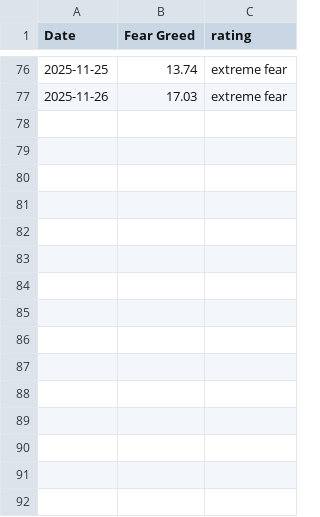
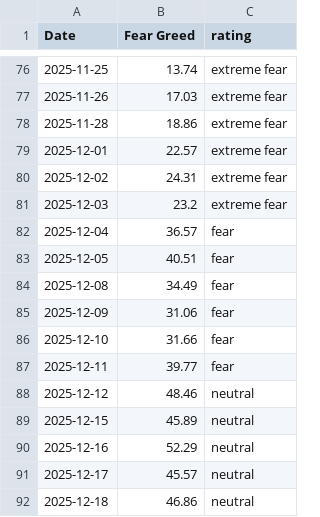
Before and after one commit to Vatmuri2/feargreed, a CSV file: datasets/fear_greed_forward_test_morning.csv, drawn as a sheet; only a part is shown, gaps mark what is left out.

Commit message:
Daily data backup 2026-04-17

```diff
--- a/datasets/fear_greed_forward_test_morning.csv
+++ b/datasets/fear_greed_forward_test_morning.csv
@@ -77 +77,16 @@ Date,Fear Greed,rating
 2025-11-26,17.03,extreme fear
+2025-11-28,18.86,extreme fear
+2025-12-01,22.57,extreme fear
+2025-12-02,24.31,extreme fear
+2025-12-03,23.2,extreme fear
+2025-12-04,36.57,fear
+2025-12-05,40.51,fear
+2025-12-08,34.49,fear
+2025-12-09,31.06,fear
+2025-12-10,31.66,fear
+2025-12-11,39.77,fear
+2025-12-12,48.46,neutral
+2025-12-15,45.89,neutral
+2025-12-16,52.29,neutral
+2025-12-17,45.57,neutral
+2025-12-18,46.86,neutral
```
Also changed, not shown: datasets/fear_greed_forward_test_afternoon.csv, 8 other files.
